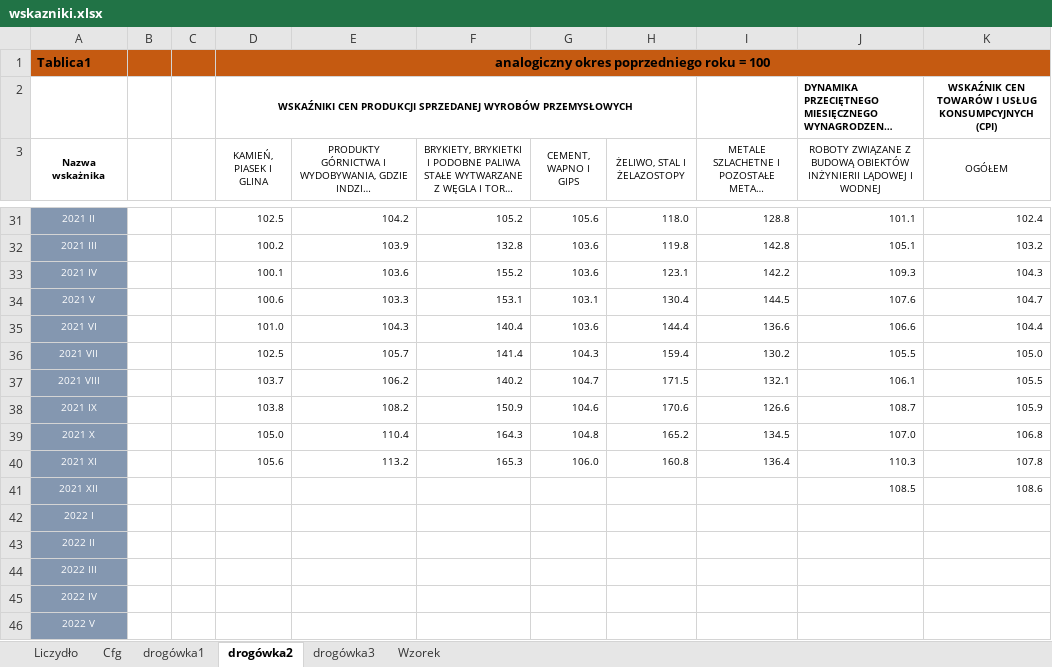
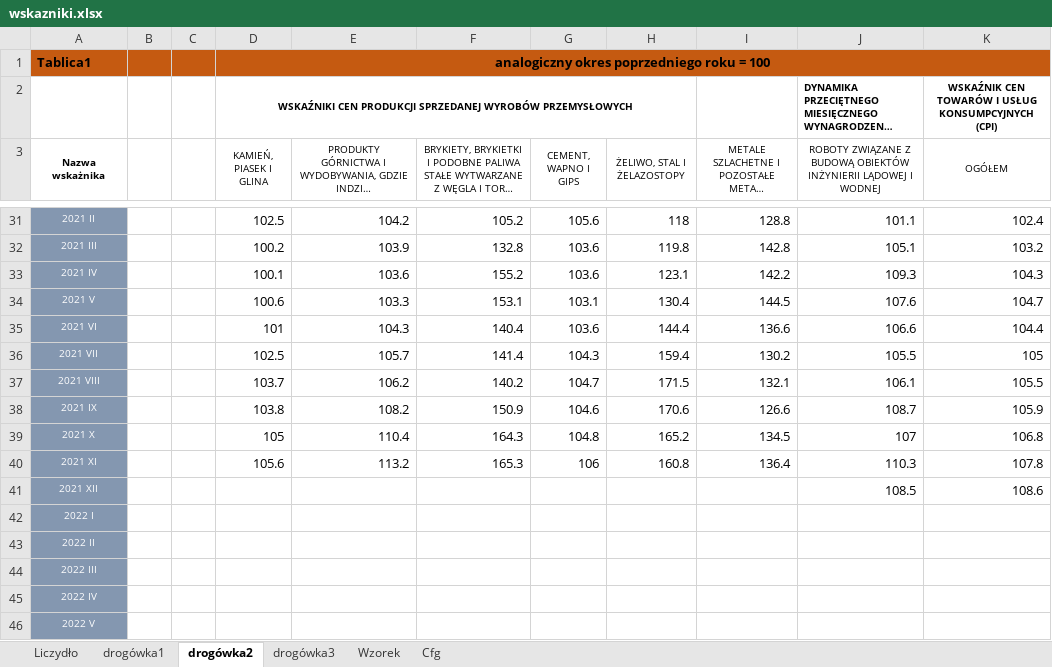
Before and after one commit to macki-int/gu-schedule-excel, an Excel workbook: wskazniki.xlsx, sheet drogówka2, drawn as a sheet; only a part is shown, gaps mark what is left out; long unchanged cells end in …; values as stored, in another font and other column widths than the file's, no borders; table styles not drawn; the diff covers the shown part only; the diff names each change by its address in the sheet, - before the commit and + after, or states it on an @@ line.

```diff
--- a/wskazniki.xlsx (sheet drogówka2)
+++ b/wskazniki.xlsx (sheet drogówka2)
@@ sheet tab order changed: Liczydło | drogówka1 | drogówka2 | drogówka3 | Wzorek | Cfg @@
@@ D31:K40 text size: larger @@
-H31 (ŻELIWO, STAL I ŻELAZOSTOPY): 118.0
+H31 (ŻELIWO, STAL I ŻELAZOSTOPY): 118
-D35 (KAMIEŃ, PIASEK I GLINA): 101.0
+D35 (KAMIEŃ, PIASEK I GLINA): 101
-K36 (OGÓŁEM): 105.0
+K36 (OGÓŁEM): 105
-D39 (KAMIEŃ, PIASEK I GLINA): 105.0
+D39 (KAMIEŃ, PIASEK I GLINA): 105
-J39: 107.0
+J39: 107
-G40 (CEMENT, WAPNO I GIPS): 106.0
+G40 (CEMENT, WAPNO I GIPS): 106
@@ J41:K41 text size: larger @@
```
Also changed, not shown: 24 edited cells and cell formats elsewhere in this sheet, sheet Liczydło, sheet drogówka1, sheet drogówka3, sheet Cfg, charts or pictures.
